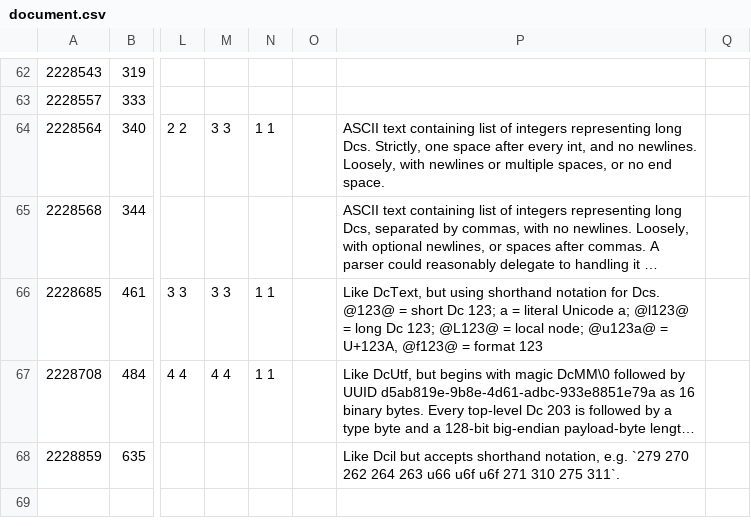
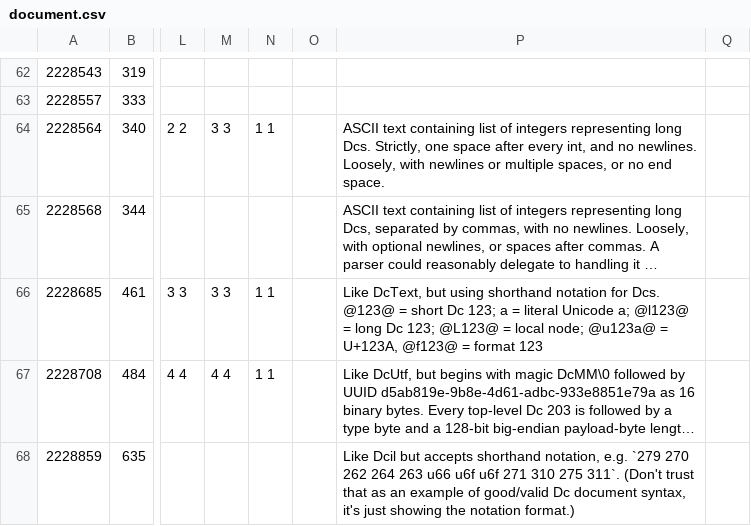
Before and after one commit to collectivetoolbox/collectivetoolbox, a CSV file: src/formats/dcdata/data/categories/formats/document.csv, drawn as a sheet; only a part is shown, gaps mark what is left out; long unchanged cells end in …; the diff names each change by its address in the sheet, - before the commit and + after, or states it on an @@ line.

Commit message:
data: EL updates

```diff
--- a/src/formats/dcdata/data/categories/formats/document.csv
+++ b/src/formats/dcdata/data/categories/formats/document.csv
-P68: …275 311`.
+P68: …275 311`. (Don't trust that as an example of good/valid Dc document syntax, it's just showing the notation format.)
```
Also changed, not shown: src/formats/dcdata/data/categories/el.csv, 2 other files.
